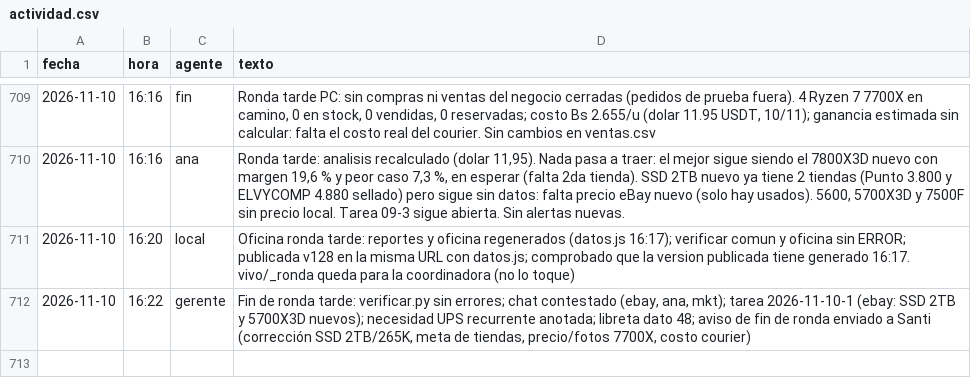
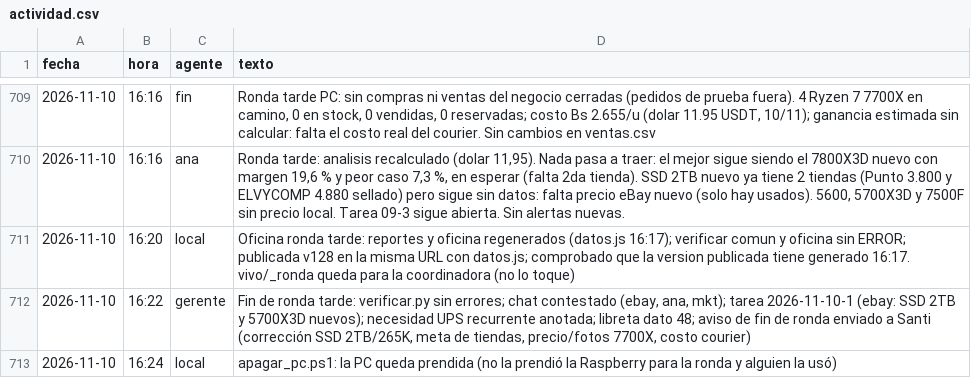
Before and after one commit to Santi491/Claude-, a CSV file: actividad.csv, drawn as a sheet; only a part is shown, gaps mark what is left out.

```diff
--- a/actividad.csv
+++ b/actividad.csv
@@ -712 +712,2 @@ fecha,hora,agente,texto
 2026-11-10,16:22,gerente,"Fin de ronda tarde: verificar.py sin errores; chat contestado (ebay, ana, mkt); tarea 2026-11-10-1 (ebay: SSD 2TB y 5700X3D nuevos); necesidad UPS recurrente anotada; libreta dato 48; aviso de fin de ronda enviado a Santi (corrección SSD 2TB/265K, meta de tiendas, precio/fotos 7700X, costo courier)"
+2026-11-10,16:24,local,"apagar_pc.ps1: la PC queda prendida (no la prendió la Raspberry para la ronda y alguien la usó)"
```
